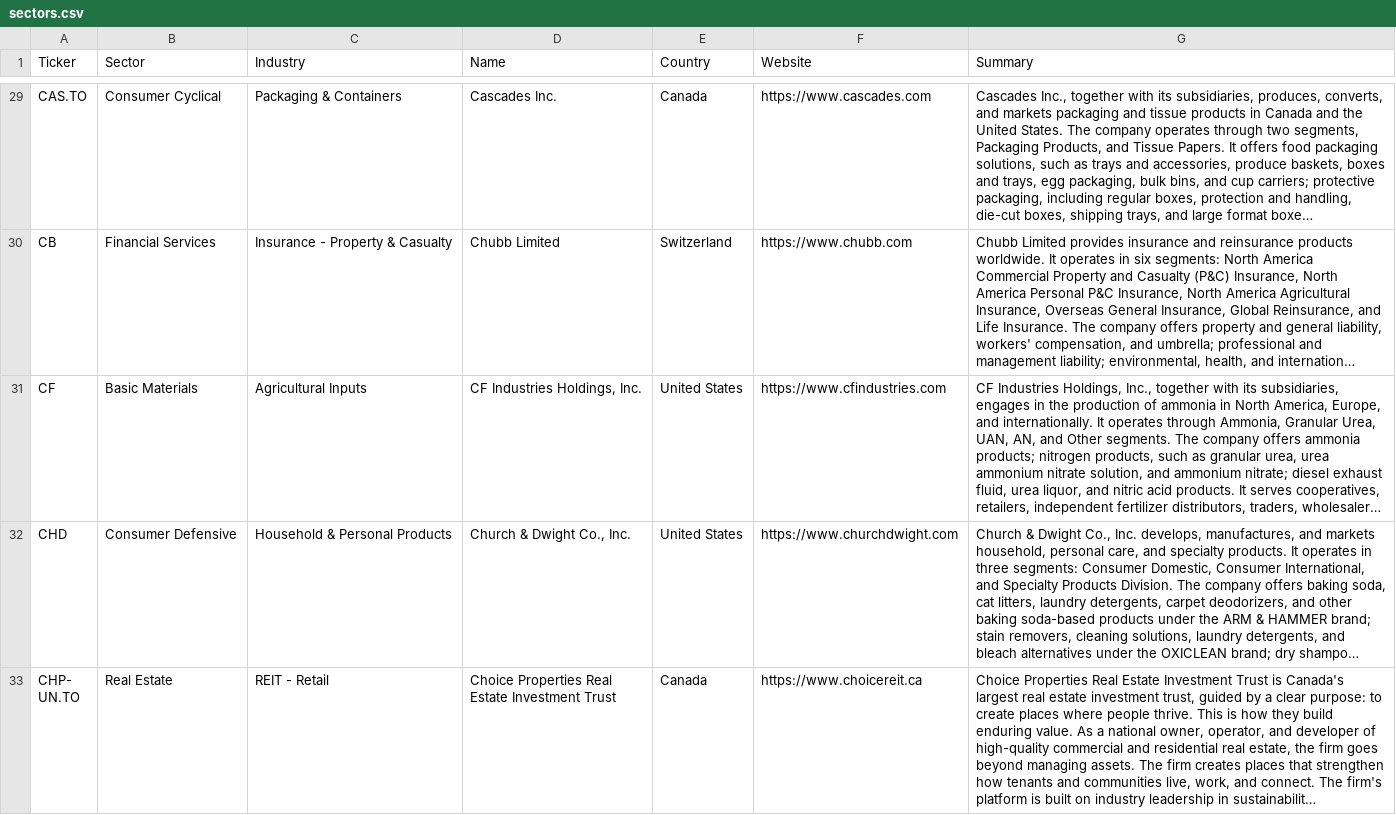
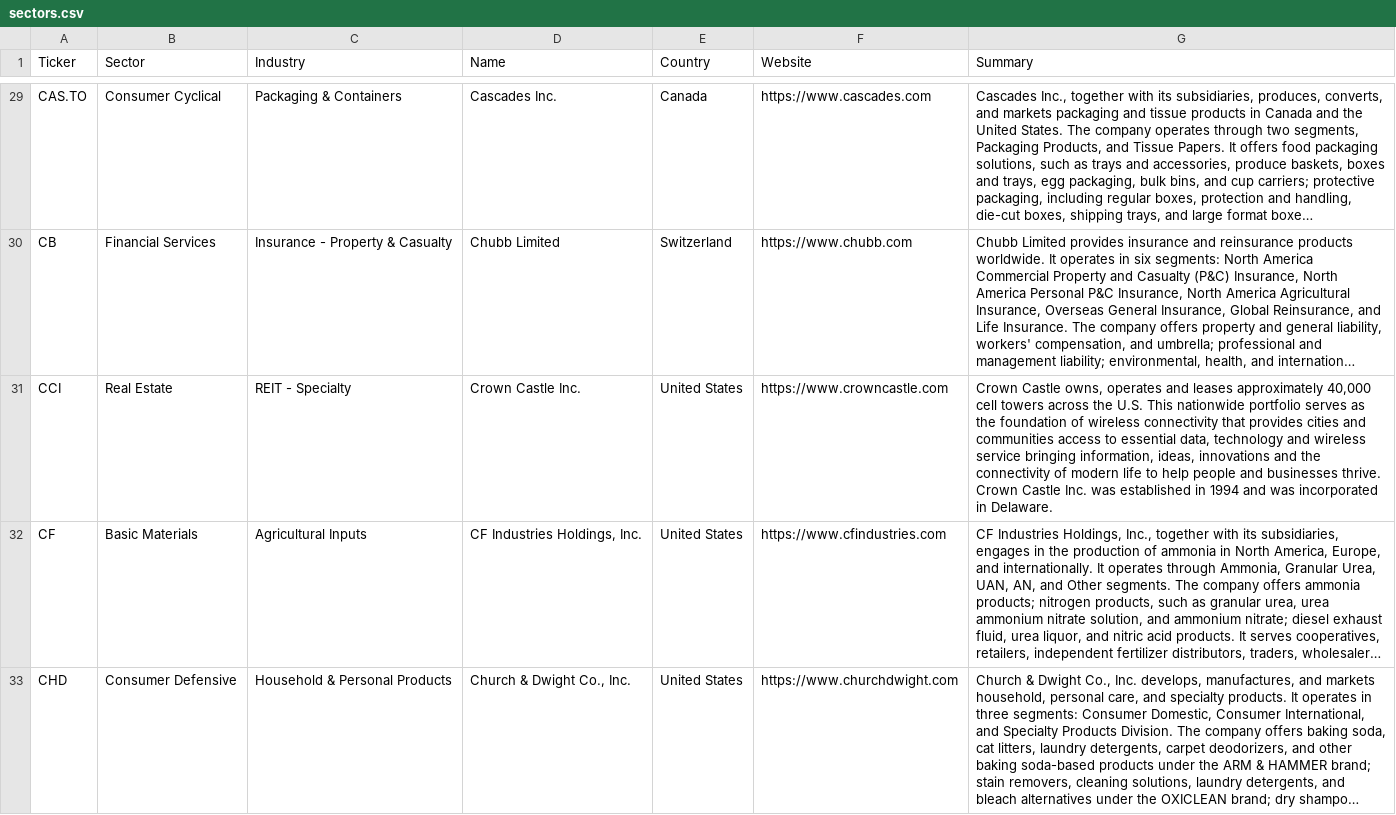
Before and after one commit to becharamezannar-eng/breakout-scanner, a CSV file: reports/esg/sectors.csv, drawn as a sheet; only a part is shown, gaps mark what is left out; the shorter side is filled out with more unchanged rows; long unchanged cells end in …; the diff names each change by its address in the sheet, - before the commit and + after, or states it on an @@ line.

```diff
--- a/reports/esg/sectors.csv
+++ b/reports/esg/sectors.csv
+row 31: CCI | Real Estate | REIT - Specialty | Crown Castle Inc. | United States | https://www.crowncastle.com | Crown Castle owns, operates and leases approximately 40,000 cell towers across the U.S. This nationwide portfolio serves as the foundation of wireless connectivity that provides cities and communities access to essential data, technology and wireless service bringing information, ideas, innovations and the connectivity of modern life to help people and businesses thrive. Crown Castle Inc. was established in 1994 and was incorporated in Delaware.
```
Also changed, not shown: reports/esg/members.csv, reports/esg/radar.csv, 11 other files.
